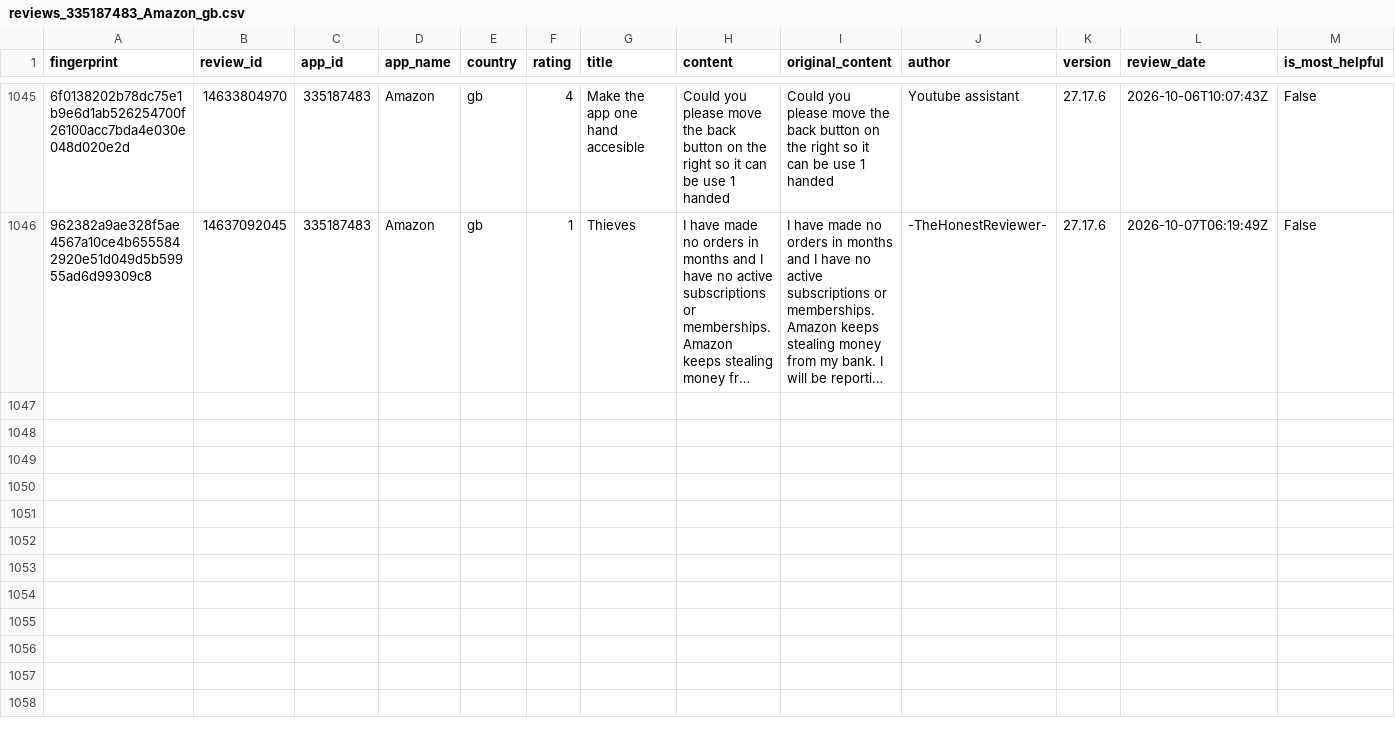
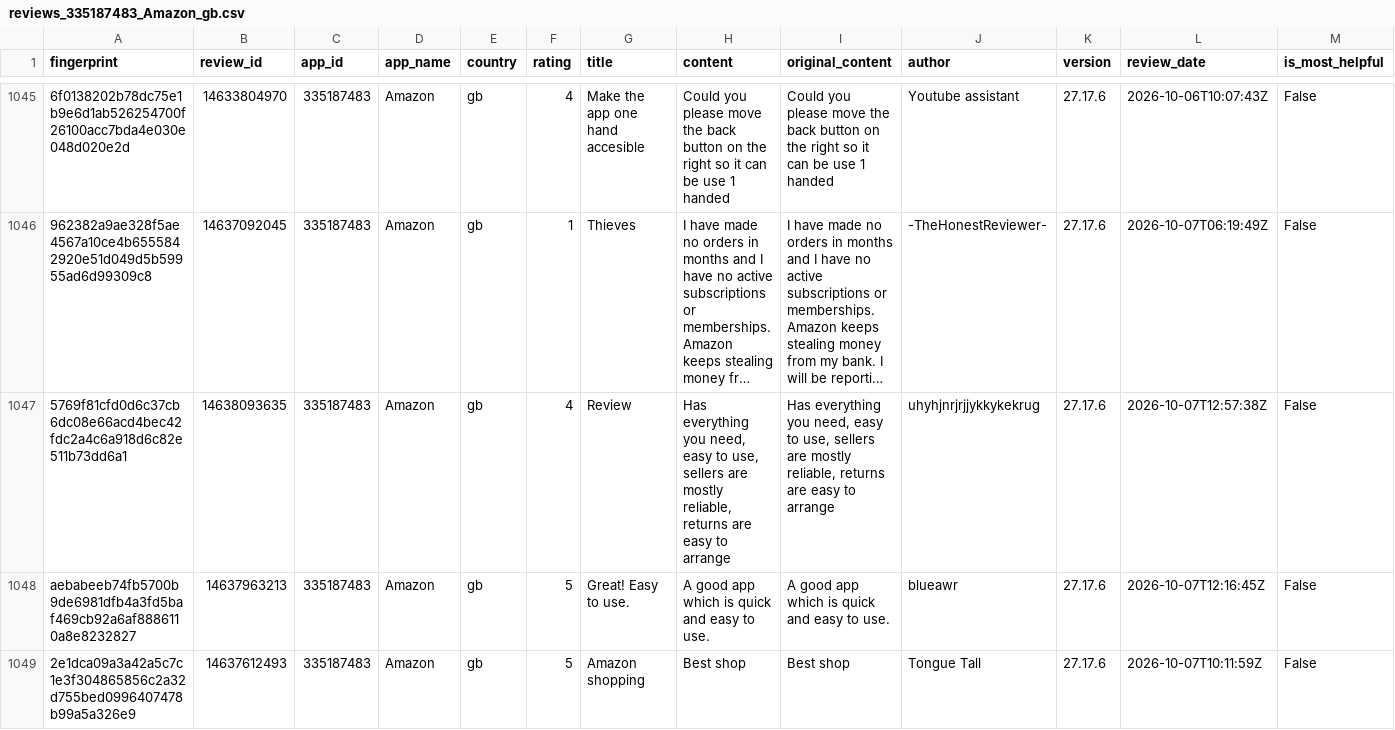
Before and after one commit to pickmiu/appstore-public-data, a CSV file: data/reviews_335187483_Amazon_gb.csv, drawn as a sheet; only a part is shown, gaps mark what is left out; long unchanged cells end in …; rows hold the shown columns only; the diff covers the shown part only; the diff names each change by its address in the sheet, - before the commit and + after, or states it on an @@ line.

```diff
--- a/data/reviews_335187483_Amazon_gb.csv
+++ b/data/reviews_335187483_Amazon_gb.csv
+row 1047: 5769f81cfd0d6c37cb6dc08e66acd4bec42fdc2a4c6a918d6c82e511b73dd6a1 | 14638093635 | 335187483 | Amazon | gb | 4 | Review | Has everything you need, easy to use, sellers are mostly reliable, returns are easy to arrange | Has everything you need, easy to use, sellers are mostly reliable, returns are easy to arrange | uhyhjnrjrjjykkykekrug | 27.17.6 | 2026-10-07T12:57:38Z | False
+row 1048: aebabeeb74fb5700b9de6981dfb4a3fd5baf469cb92a6af8886110a8e8232827 | 14637963213 | 335187483 | Amazon | gb | 5 | Great! Easy to use. | A good app which is quick and easy to use. | A good app which is quick and easy to use. | blueawr | 27.17.6 | 2026-10-07T12:16:45Z | False
+row 1049: 2e1dca09a3a42a5c7c1e3f304865856c2a32d755bed0996407478b99a5a326e9 | 14637612493 | 335187483 | Amazon | gb | 5 | Amazon shopping | Best shop | Best shop | Tongue Tall | 27.17.6 | 2026-10-07T10:11:59Z | False
```
Also changed, not shown: 3 added rows elsewhere in this file, data/reviews_1012871328_得物_cn.csv, data/reviews_348712880_Amazon_de.csv, 24 other files.
